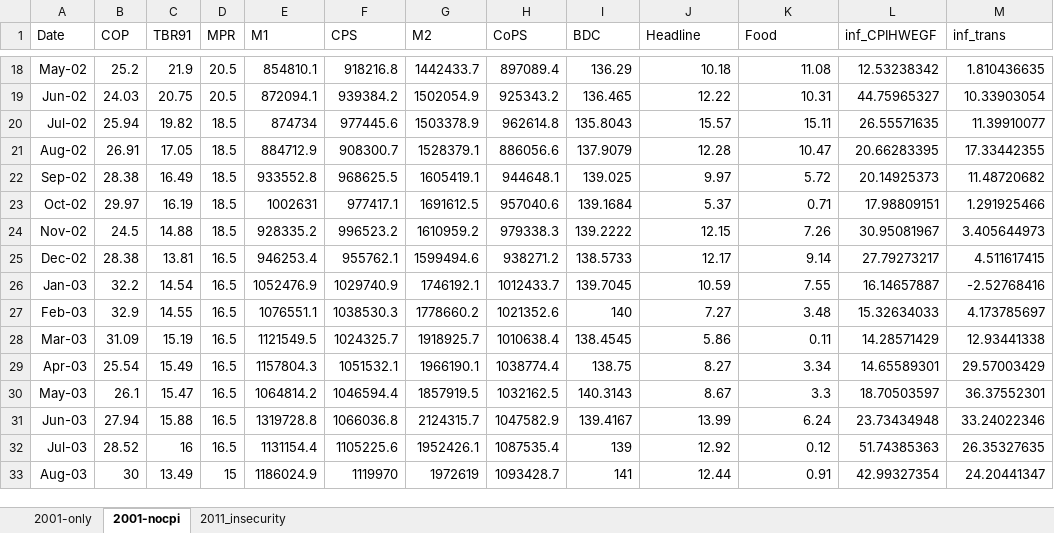
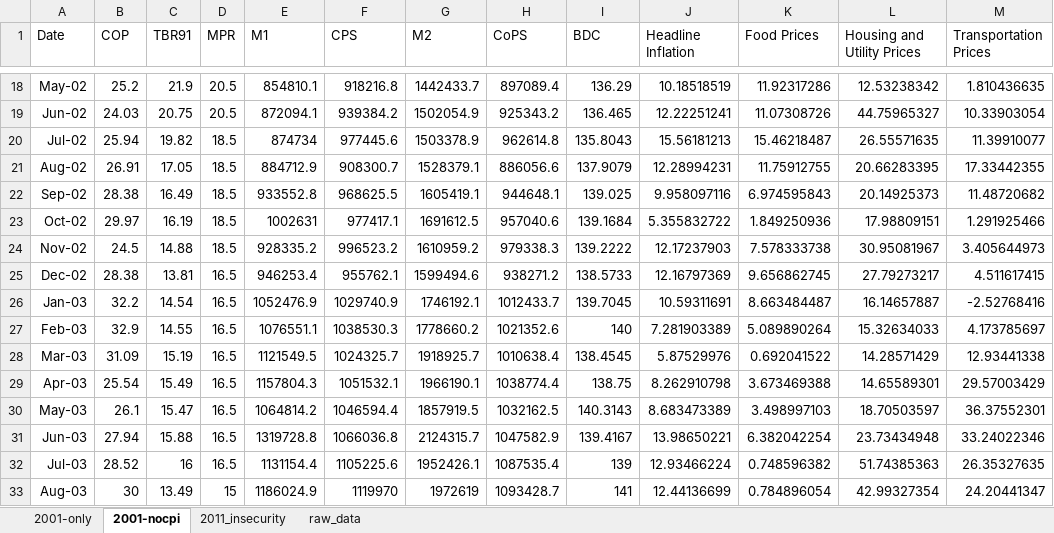
Before and after one commit to eakande/Newsletter, an Excel workbook: Data.xlsx, sheet 2001-nocpi, drawn as a sheet; only a part is shown, gaps mark what is left out; values as stored, in another font and other column widths than the file's, no borders; the diff covers the shown part only; the diff names each change by its address in the sheet, - before the commit and + after, or states it on an @@ line.

```diff
--- a/Data.xlsx (sheet 2001-nocpi)
+++ b/Data.xlsx (sheet 2001-nocpi)
+sheet tab: raw_data
-J1: Headline
+J1: Headline Inflation
-K1: Food
+K1: Food Prices
-L1: inf_CPIHWEGF
+L1: Housing and Utility Prices
-M1: inf_trans
+M1: Transportation Prices
-J18 (Headline Inflation): 10.18
+J18 (Headline Inflation): 10.18518519
-K18 (Food Prices): 11.08
+K18 (Food Prices): 11.92317286
-J19 (Headline Inflation): 12.22
+J19 (Headline Inflation): 12.22251241
-K19 (Food Prices): 10.31
+K19 (Food Prices): 11.07308726
-J20 (Headline Inflation): 15.57
+J20 (Headline Inflation): 15.56181213
-K20 (Food Prices): 15.11
+K20 (Food Prices): 15.46218487
-J21 (Headline Inflation): 12.28
+J21 (Headline Inflation): 12.28994231
-K21 (Food Prices): 10.47
+K21 (Food Prices): 11.75912755
-J22 (Headline Inflation): 9.97
+J22 (Headline Inflation): 9.958097116
-K22 (Food Prices): 5.72
+K22 (Food Prices): 6.974595843
-J23 (Headline Inflation): 5.37
+J23 (Headline Inflation): 5.355832722
-K23 (Food Prices): 0.71
+K23 (Food Prices): 1.849250936
-J24 (Headline Inflation): 12.15
+J24 (Headline Inflation): 12.17237903
-K24 (Food Prices): 7.26
+K24 (Food Prices): 7.578333738
-J25 (Headline Inflation): 12.17
+J25 (Headline Inflation): 12.16797369
-K25 (Food Prices): 9.14
+K25 (Food Prices): 9.656862745
-J26 (Headline Inflation): 10.59
+J26 (Headline Inflation): 10.59311691
-K26 (Food Prices): 7.55
+K26 (Food Prices): 8.663484487
-J27 (Headline Inflation): 7.27
+J27 (Headline Inflation): 7.281903389
-K27 (Food Prices): 3.48
+K27 (Food Prices): 5.089890264
-J28 (Headline Inflation): 5.86
+J28 (Headline Inflation): 5.87529976
-K28 (Food Prices): 0.11
+K28 (Food Prices): 0.692041522
-J29 (Headline Inflation): 8.27
+J29 (Headline Inflation): 8.262910798
-K29 (Food Prices): 3.34
+K29 (Food Prices): 3.673469388
-J30 (Headline Inflation): 8.67
+J30 (Headline Inflation): 8.683473389
-K30 (Food Prices): 3.3
+K30 (Food Prices): 3.498997103
-J31 (Headline Inflation): 13.99
+J31 (Headline Inflation): 13.98650221
-K31 (Food Prices): 6.24
+K31 (Food Prices): 6.382042254
-J32 (Headline Inflation): 12.92
+J32 (Headline Inflation): 12.93466224
-K32 (Food Prices): 0.12
+K32 (Food Prices): 0.748596382
-J33 (Headline Inflation): 12.44
+J33 (Headline Inflation): 12.44136699
-K33 (Food Prices): 0.91
+K33 (Food Prices): 0.784896054
```
Also changed, not shown: 486 edited cells elsewhere in this sheet, sheet 2001-only, sheet 2011_insecurity, formulas that keep their value.
